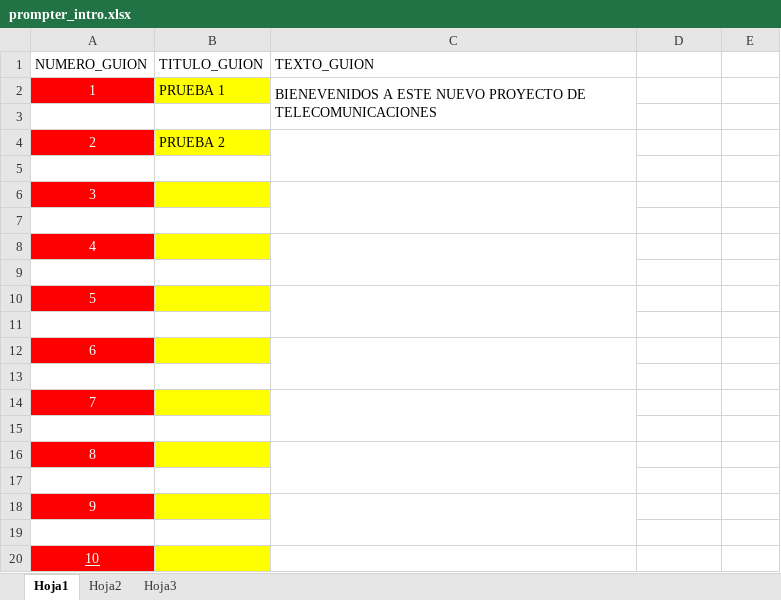
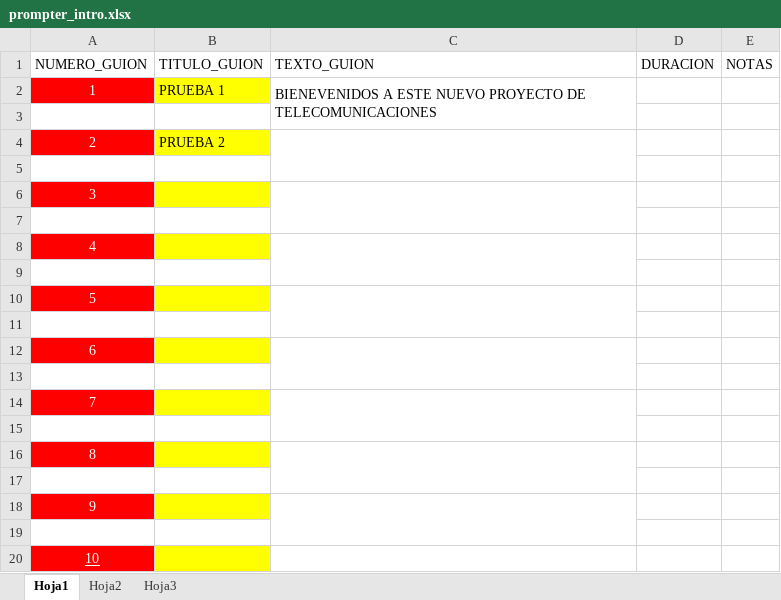
Before and after one commit to wilmereleon/STP, an Excel workbook: Sistema de Teleprompter/Excel/prompter_intro.xlsx, sheet Hoja1, drawn as a sheet; values as stored, in another font and other column widths than the file's, no borders; the diff names each change by its address in the sheet, - before the commit and + after, or states it on an @@ line.

```diff
--- a/Sistema de Teleprompter/Excel/prompter_intro.xlsx (sheet Hoja1)
+++ b/Sistema de Teleprompter/Excel/prompter_intro.xlsx (sheet Hoja1)
-D1: (empty)
+D1: DURACION
-E1: (empty)
+E1: NOTAS
```
Also changed, not shown: 32 other files.
